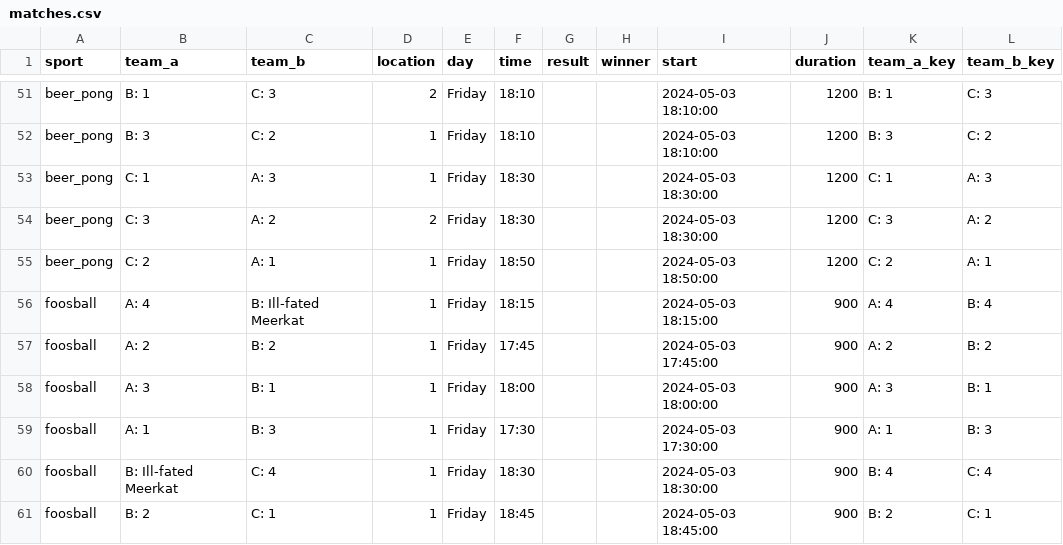
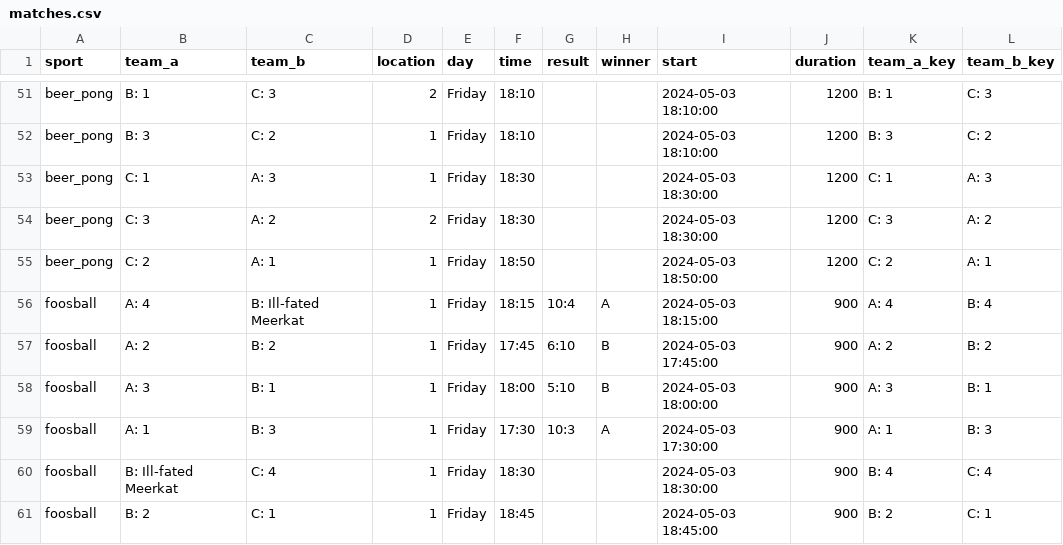
Before and after one commit to FBalzerMPE/imprs_sports_week, a CSV file: data/matches.csv, drawn as a sheet; only a part is shown, gaps mark what is left out; the diff names each change by its address in the sheet, - before the commit and + after, or states it on an @@ line.

```diff
--- a/data/matches.csv
+++ b/data/matches.csv
-G56 (result): (empty)
+G56 (result): 10:4
-H56 (winner): (empty)
+H56 (winner): A
-G57 (result): (empty)
+G57 (result): 6:10
-H57:H58 (winner): (empty)
+H57:H58 (winner): B
-G58 (result): (empty)
+G58 (result): 5:10
-G59 (result): (empty)
+G59 (result): 10:3
-H59 (winner): (empty)
+H59 (winner): A
```
Also changed, not shown: 3 other files.
